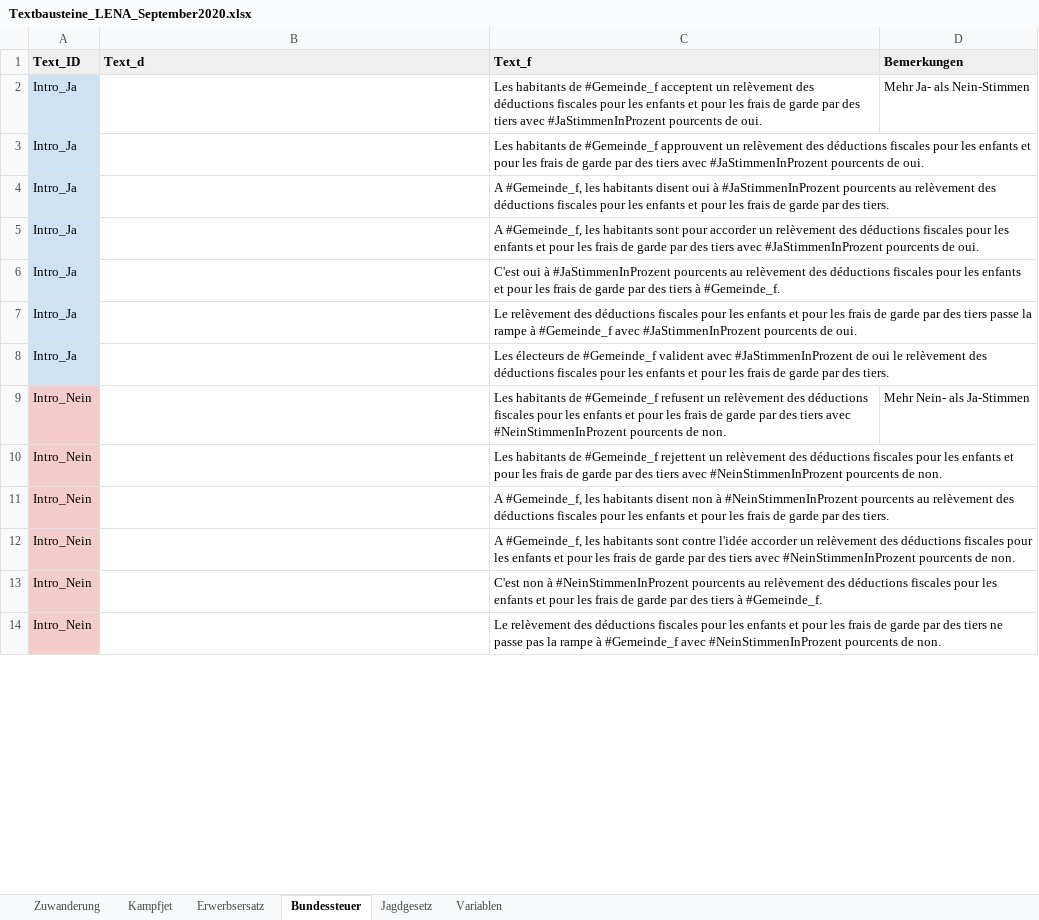
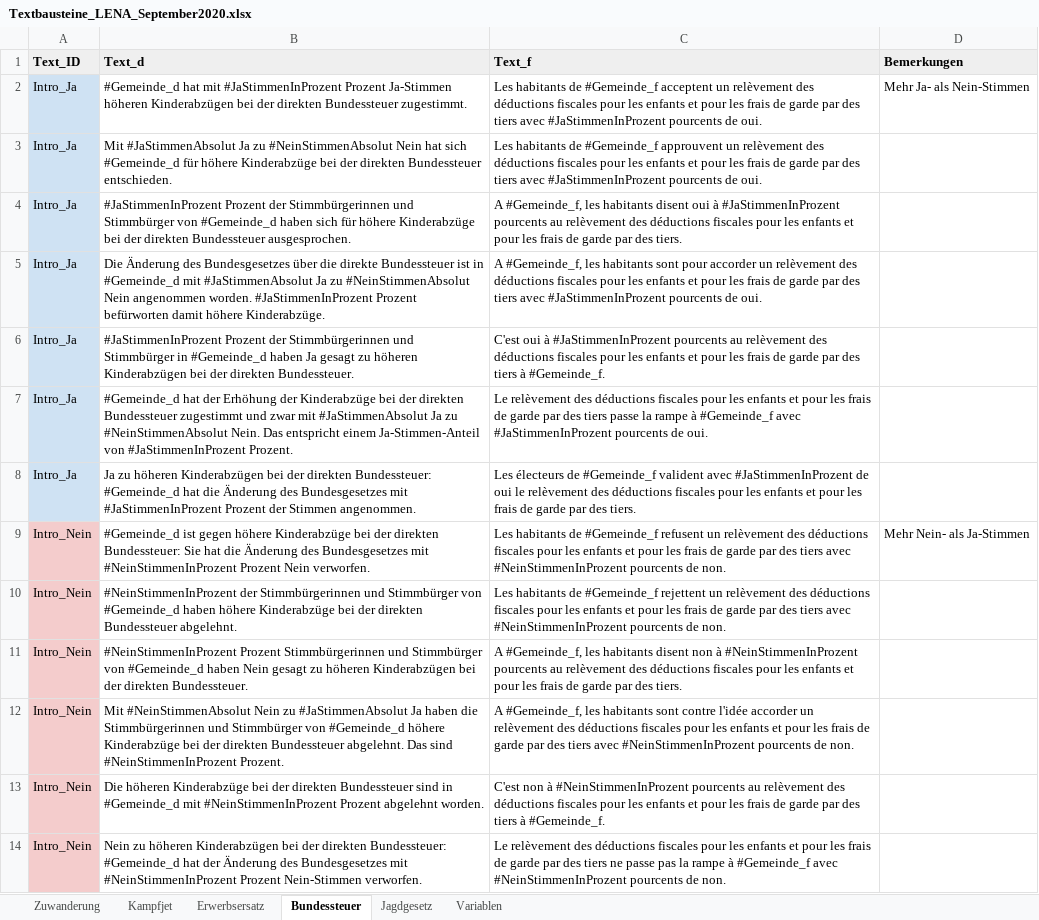
Before and after one commit to awp-finanznachrichten/lena, an Excel workbook: Data/Textbausteine_LENA_September2020.xlsx, sheet Bundessteuer, drawn as a sheet; only a part is shown; values as stored, in another font and other column widths than the file's, no borders; charts and pictures not drawn; the diff covers the shown part only; the diff names each change by its address in the sheet, - before the commit and + after, or states it on an @@ line.

```diff
--- a/Data/Textbausteine_LENA_September2020.xlsx (sheet Bundessteuer)
+++ b/Data/Textbausteine_LENA_September2020.xlsx (sheet Bundessteuer)
-B2 (Text_d): (empty)
+B2 (Text_d): #Gemeinde_d hat mit #JaStimmenInProzent Prozent Ja-Stimmen höheren Kinderabzügen bei der direkten Bundessteuer zugestimmt.
-B3 (Text_d): (empty)
+B3 (Text_d): Mit #JaStimmenAbsolut Ja zu #NeinStimmenAbsolut Nein hat sich #Gemeinde_d für höhere Kinderabzüge bei der direkten Bundessteuer entschieden.
-B4 (Text_d): (empty)
+B4 (Text_d): #JaStimmenInProzent Prozent der Stimmbürgerinnen und Stimmbürger von #Gemeinde_d haben sich für höhere Kinderabzüge bei der direkten Bundessteuer ausgesprochen.
-B5 (Text_d): (empty)
+B5 (Text_d): Die Änderung des Bundesgesetzes über die direkte Bundessteuer ist in #Gemeinde_d mit #JaStimmenAbsolut Ja zu #NeinStimmenAbsolut Nein angenommen worden. #JaStimmenInProzent Prozent befürworten damit höhere Kinderabzüge.
-B6 (Text_d): (empty)
+B6 (Text_d): #JaStimmenInProzent Prozent der Stimmbürgerinnen und Stimmbürger in #Gemeinde_d haben Ja gesagt zu höheren Kinderabzügen bei der direkten Bundessteuer.
-B7 (Text_d): (empty)
+B7 (Text_d): #Gemeinde_d hat der Erhöhung der Kinderabzüge bei der direkten Bundessteuer zugestimmt und zwar mit #JaStimmenAbsolut Ja zu #NeinStimmenAbsolut Nein. Das entspricht einem Ja-Stimmen-Anteil von #JaStimmenInProzent Prozent.
-B8 (Text_d): (empty)
+B8 (Text_d): Ja zu höheren Kinderabzügen bei der direkten Bundessteuer: #Gemeinde_d hat die Änderung des Bundesgesetzes mit #JaStimmenInProzent Prozent der Stimmen angenommen.
-B9 (Text_d): (empty)
+B9 (Text_d): #Gemeinde_d ist gegen höhere Kinderabzüge bei der direkten Bundessteuer: Sie hat die Änderung des Bundesgesetzes mit #NeinStimmenInProzent Prozent Nein verworfen.
-B10 (Text_d): (empty)
+B10 (Text_d): #NeinStimmenInProzent der Stimmbürgerinnen und Stimmbürger von #Gemeinde_d haben höhere Kinderabzüge bei der direkten Bundessteuer abgelehnt.
-B11 (Text_d): (empty)
+B11 (Text_d): #NeinStimmenInProzent Prozent Stimmbürgerinnen und Stimmbürger von #Gemeinde_d haben Nein gesagt zu höheren Kinderabzügen bei der direkten Bundessteuer.
-B12 (Text_d): (empty)
+B12 (Text_d): Mit #NeinStimmenAbsolut Nein zu #JaStimmenAbsolut Ja haben die Stimmbürgerinnen und Stimmbürger von #Gemeinde_d höhere Kinderabzüge bei der direkten Bundessteuer abgelehnt. Das sind #NeinStimmenInProzent Prozent.
-B13 (Text_d): (empty)
+B13 (Text_d): Die höheren Kinderabzüge bei der direkten Bundessteuer sind in #Gemeinde_d mit #NeinStimmenInProzent Prozent abgelehnt worden.
-B14 (Text_d): (empty)
+B14 (Text_d): Nein zu höheren Kinderabzügen bei der direkten Bundessteuer: #Gemeinde_d hat der Änderung des Bundesgesetzes mit #NeinStimmenInProzent Prozent Nein-Stimmen verworfen.
```
Also changed, not shown: 2 removed rows and 31 edited cells elsewhere in this sheet, sheet Kampfjet, sheet Erwerbsersatz, sheet Jagdgesetz, sheet Zuwanderung, 7 other files.
